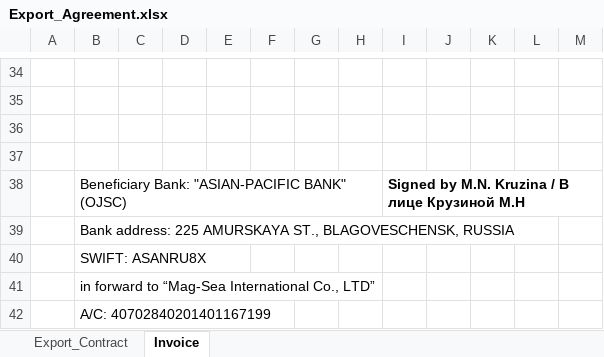
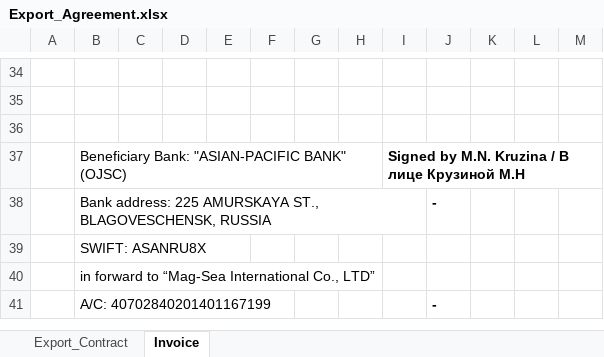
Before and after one commit to KirillKazakoff/tsAddin, an Excel workbook: templates/Export_Agreement.xlsx, sheet Invoice, drawn as a sheet; only a part is shown, gaps mark what is left out; values as stored, in another font and other column widths than the file's, no borders; removed rows and columns are numbered as before the commit, all else as after; the diff names each change by its address in the sheet, - before the commit and + after, or states it on an @@ line.

```diff
--- a/templates/Export_Agreement.xlsx (sheet Invoice)
+++ b/templates/Export_Agreement.xlsx (sheet Invoice)
-row 37: (empty)
-J38: (empty)
+J38: -
-J41: (empty)
+J41: -
```
Also changed, not shown: templates/Export_Storage_Agreement.xlsx, 7 other files.
